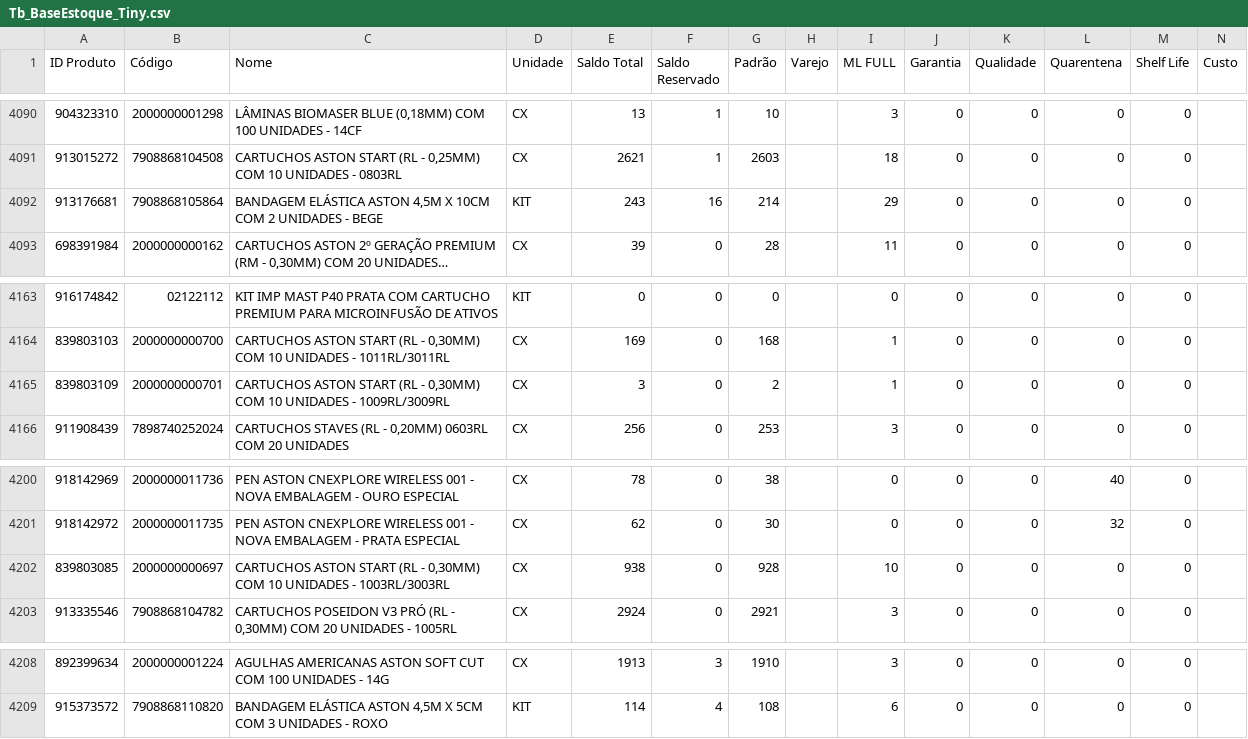
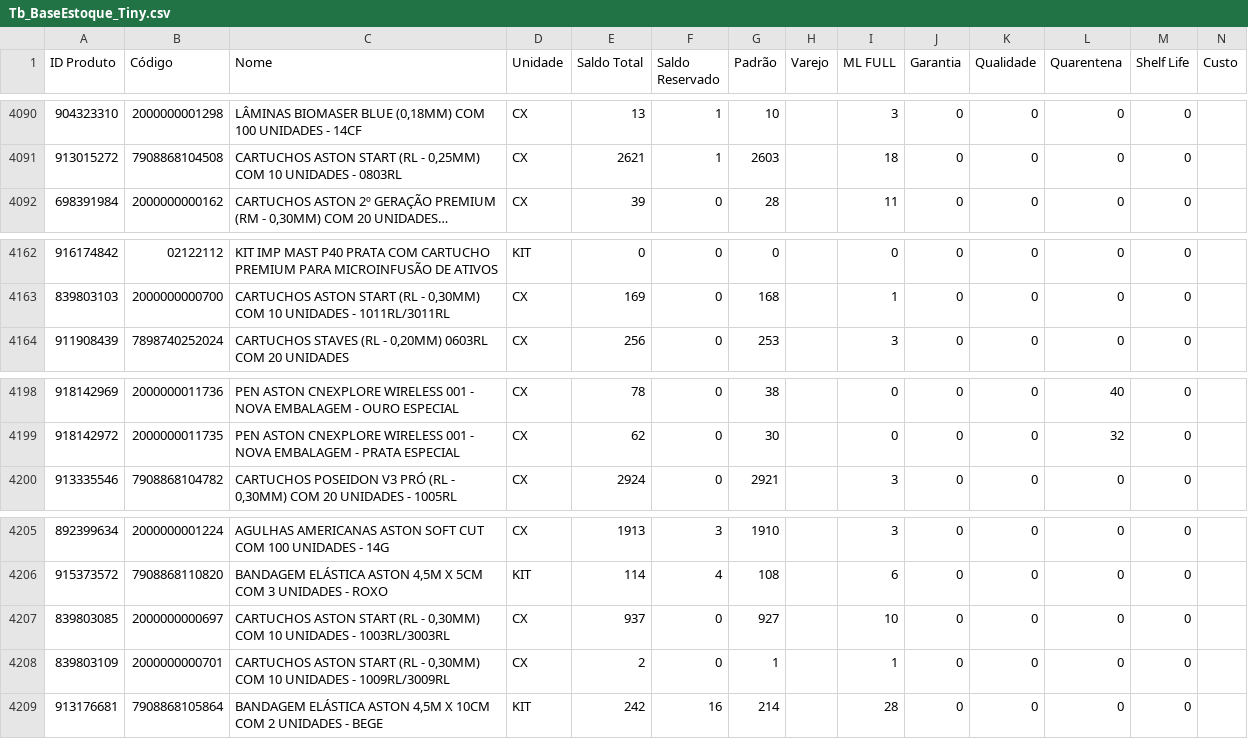
Before and after one commit to JhonatanAlmeida02/Pdg-Tiny-Importacoes, a CSV file: TB_bases/Tb_BaseEstoque_Tiny.csv, drawn as a sheet; only a part is shown, gaps mark what is left out; long unchanged cells end in …; removed rows and columns are numbered as before the commit, all else as after; the diff names each change by its address in the sheet, - before the commit and + after, or states it on an @@ line.

```diff
--- a/TB_bases/Tb_BaseEstoque_Tiny.csv
+++ b/TB_bases/Tb_BaseEstoque_Tiny.csv
-row 4092: 913176681 | 7908868105864 | BANDAGEM ELÁSTICA ASTON 4,5M X 10CM COM 2 UNIDADES - BEGE | KIT | 243 | 16 | 214 |  | 29 | 0 | 0 | 0 | 0
-row 4165: 839803109 | 2000000000701 | CARTUCHOS ASTON START (RL - 0,30MM) COM 10 UNIDADES - 1009RL/3009RL | CX | 3 | 0 | 2 |  | 1 | 0 | 0 | 0 | 0
-row 4202: 839803085 | 2000000000697 | CARTUCHOS ASTON START (RL - 0,30MM) COM 10 UNIDADES - 1003RL/3003RL | CX | 938 | 0 | 928 |  | 10 | 0 | 0 | 0 | 0
+row 4207: 839803085 | 2000000000697 | CARTUCHOS ASTON START (RL - 0,30MM) COM 10 UNIDADES - 1003RL/3003RL | CX | 937 | 0 | 927 |  | 10 | 0 | 0 | 0 | 0
+row 4208: 839803109 | 2000000000701 | CARTUCHOS ASTON START (RL - 0,30MM) COM 10 UNIDADES - 1009RL/3009RL | CX | 2 | 0 | 1 |  | 1 | 0 | 0 | 0 | 0
+row 4209: 913176681 | 7908868105864 | BANDAGEM ELÁSTICA ASTON 4,5M X 10CM COM 2 UNIDADES - BEGE | KIT | 242 | 16 | 214 |  | 28 | 0 | 0 | 0 | 0
```
Also changed, not shown: 1 other file.
